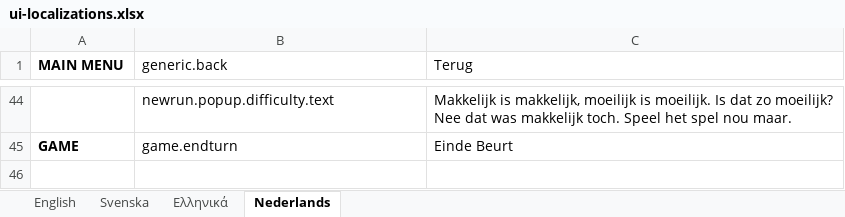
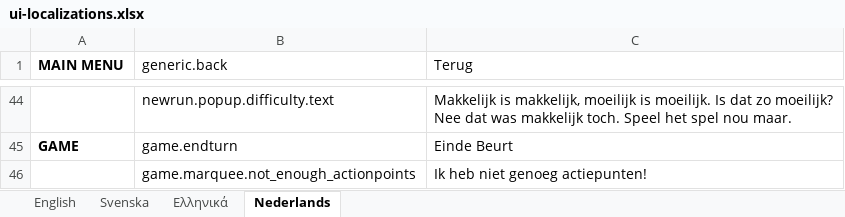
Before and after one commit to marcakafoddex/neutropia-data, an Excel workbook: game/ui-localizations.xlsx, sheet Nederlands, drawn as a sheet; only a part is shown, gaps mark what is left out; values as stored, in another font and other column widths than the file's, no borders; the diff names each change by its address in the sheet, - before the commit and + after, or states it on an @@ line.

Commit message:
Added battle marquees

```diff
--- a/game/ui-localizations.xlsx (sheet Nederlands)
+++ b/game/ui-localizations.xlsx (sheet Nederlands)
+row 46:  | game.marquee.not_enough_actionpoints | Ik heb niet genoeg actiepunten!
```
Also changed, not shown: sheet Ελληνικά, sheet Svenska, sheet English, 3 other files.
